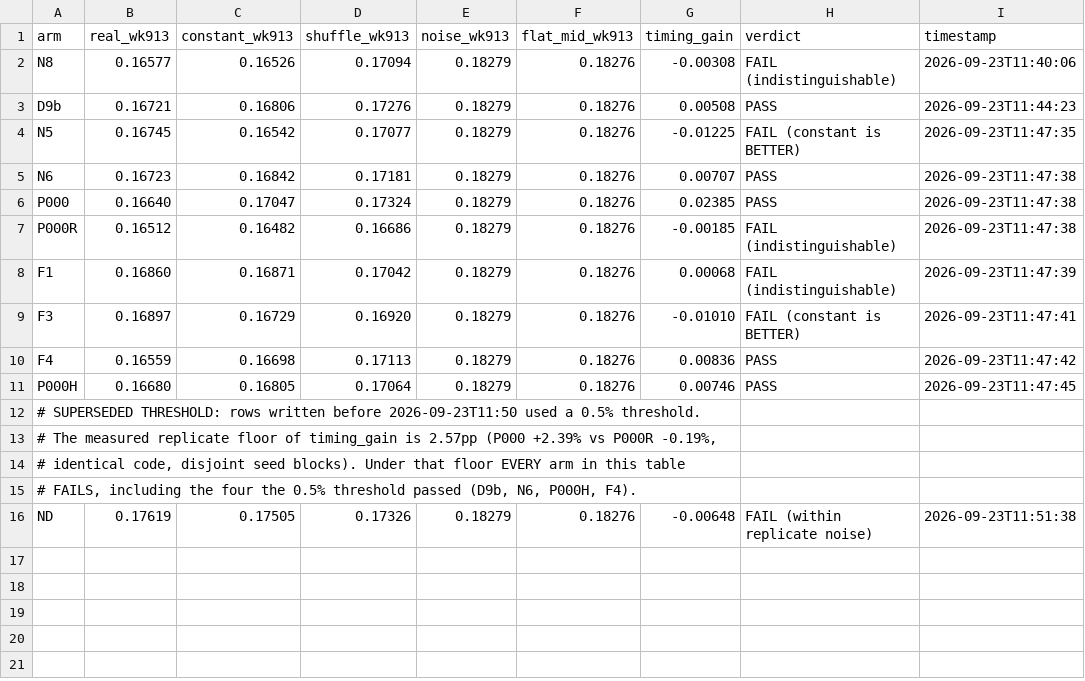
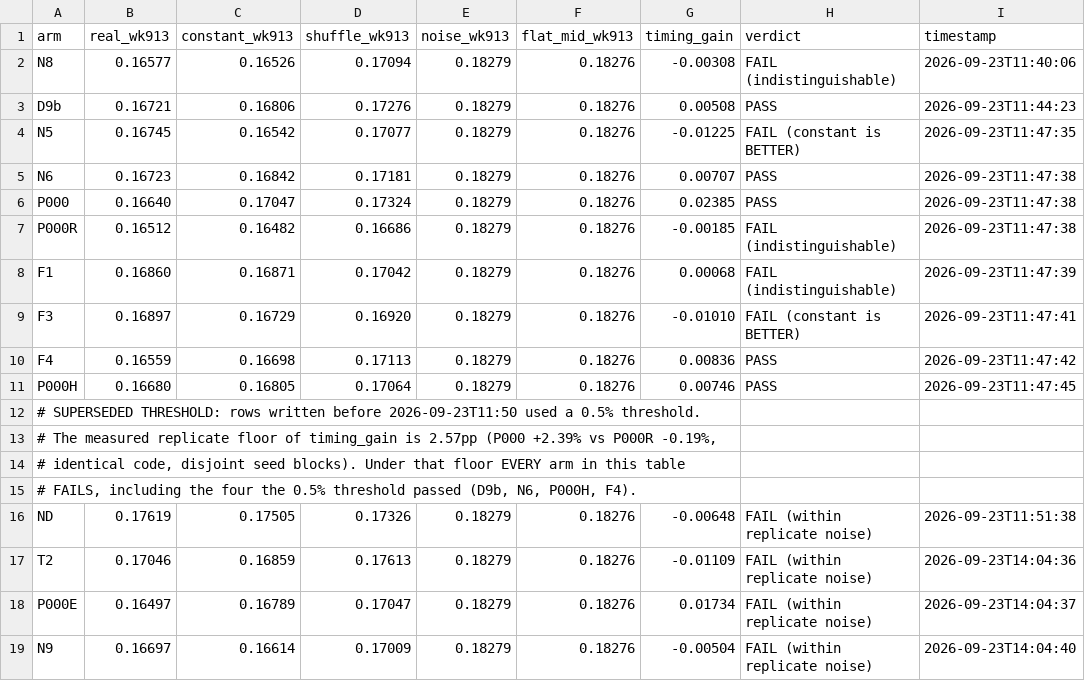
Before and after one commit to InstituteforDiseaseModeling/MOSAIC-pkg, a TSV file: claude/psi_evolve/null_gate_results.tsv, drawn as a sheet; the diff names each change by its address in the sheet, - before the commit and + after, or states it on an @@ line.

```diff
--- a/claude/psi_evolve/null_gate_results.tsv
+++ b/claude/psi_evolve/null_gate_results.tsv
+row 17: T2 | 0.17046 | 0.16859 | 0.17613 | 0.18279 | 0.18276 | -0.01109 | FAIL (within replicate noise) | 2026-09-23T14:04:36
+row 18: P000E | 0.16497 | 0.16789 | 0.17047 | 0.18279 | 0.18276 | 0.01734 | FAIL (within replicate noise) | 2026-09-23T14:04:37
+row 19: N9 | 0.16697 | 0.16614 | 0.17009 | 0.18279 | 0.18276 | -0.00504 | FAIL (within replicate noise) | 2026-09-23T14:04:40
```
Also changed, not shown: claude/psi_evolve/REGISTRY.tsv, 1 other file.
